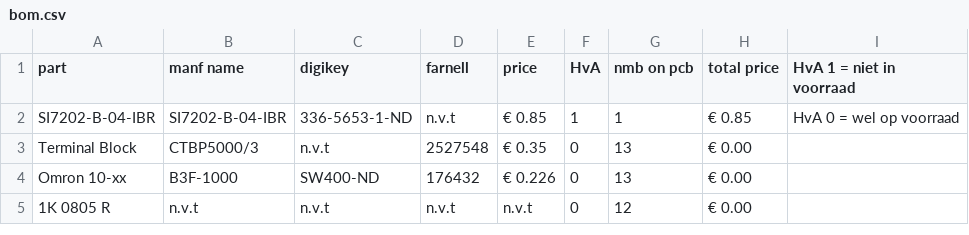
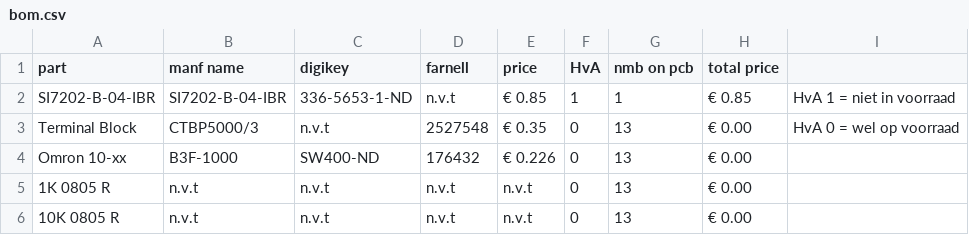
Before and after one commit to IUEngineering/Smart_sensors_groep6_2021, a CSV file: exit/bom.csv, drawn as a sheet.

Commit message:
added 10K 0805 R

```diff
--- a/exit/bom.csv
+++ b/exit/bom.csv
@@ -1,5 +1,6 @@
-part, manf name,  digikey,  farnell,	price,	HvA,	nmb on pcb,	total price,		HvA 1 = niet in voorraad,
-SI7202-B-04-IBR, SI7202-B-04-IBR,	336-5653-1-ND,  n.v.t,	€ 0.85,	1,	1,	€ 0.85,		HvA 0 = wel op voorraad,
-Terminal Block, CTBP5000/3, n.v.t, 2527548,  € 0.35, 0,  13, € 0.00,,
+part, manf name,  digikey,  farnell,	price,	HvA,	nmb on pcb,	total price,,
+SI7202-B-04-IBR, SI7202-B-04-IBR,	336-5653-1-ND,  n.v.t,	€ 0.85,	1,	1,	€ 0.85,		HvA 1 = niet in voorraad,
+Terminal Block, CTBP5000/3, n.v.t, 2527548,  € 0.35, 0,  13, € 0.00,  HvA 0 = wel op voorraad,
 Omron 10-xx,  B3F-1000, SW400-ND, 176432, € 0.226, 0, 13, € 0.00,,
-1K 0805 R, n.v.t, n.v.t, n.v.t, n.v.t, 0, 12, € 0.00,,
+1K 0805 R, n.v.t, n.v.t, n.v.t, n.v.t, 0, 13, € 0.00,,
+10K 0805 R, n.v.t, n.v.t, n.v.t, n.v.t, 0, 13, € 0.00,,
```
